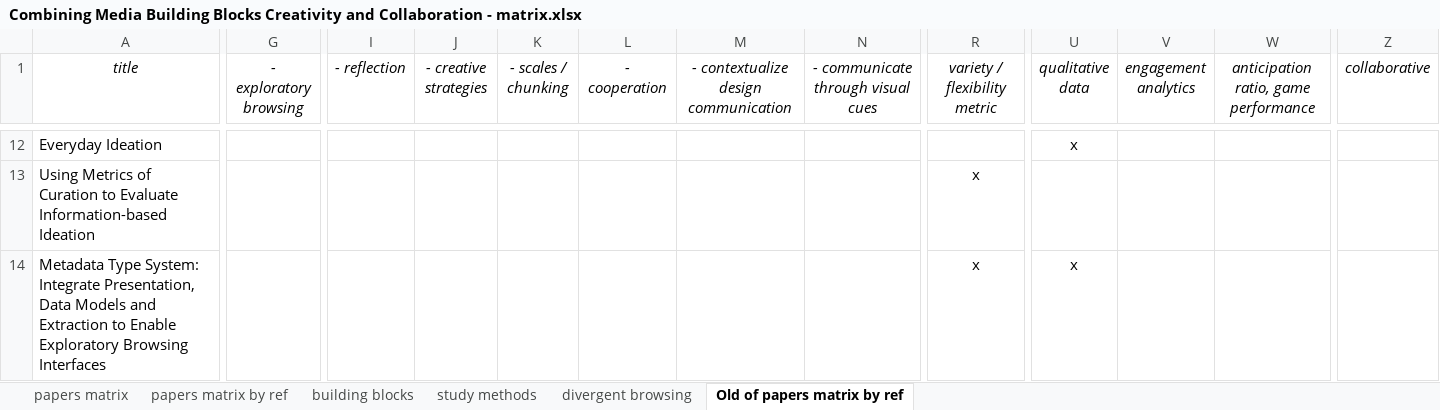
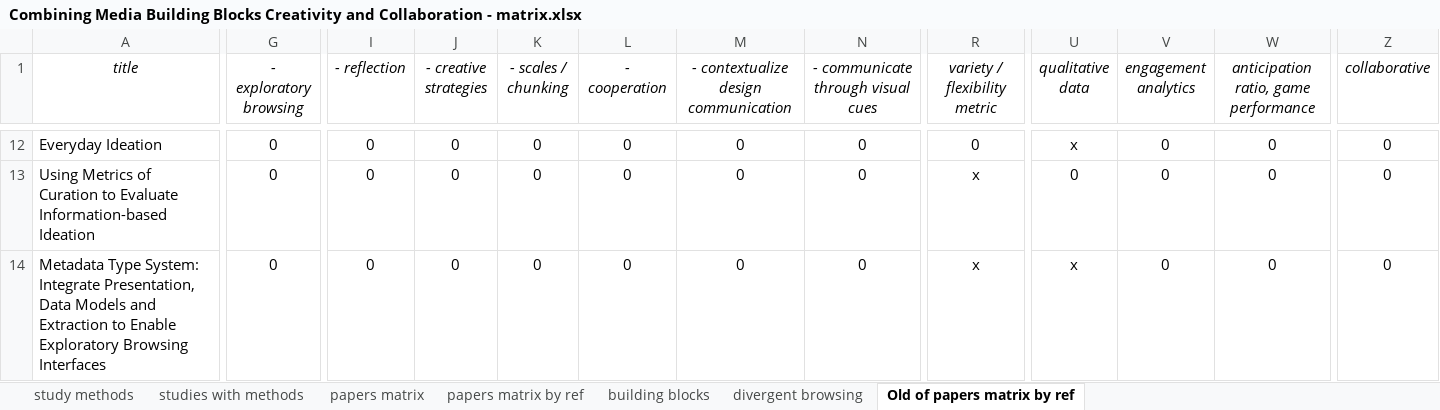
Before and after one commit to ecologylab/ecologylab.github.io, an Excel workbook: talkAssets/grids/Combining Media Building Blocks Creativity and Collaboration - matrix.xlsx, sheet Old of papers matrix by ref, drawn as a sheet; only a part is shown, gaps mark what is left out; values as stored, in another font and other column widths than the file's, no borders; charts and pictures not drawn; removed rows and columns are numbered as before the commit, all else as after; rows hold the shown columns only; the diff covers the shown part only; the diff names each change by its address in the sheet, - before the commit and + after, or states it on an @@ line.

```diff
--- a/talkAssets/grids/Combining Media Building Blocks Creativity and Collaboration - matrix.xlsx (sheet Old of papers matrix by ref)
+++ b/talkAssets/grids/Combining Media Building Blocks Creativity and Collaboration - matrix.xlsx (sheet Old of papers matrix by ref)
+sheet tab: studies with methods
@@ sheet tab order changed: study methods | studies with methods | papers matrix | papers matrix by ref | building blocks | divergent browsing | Old of papers matrix by ref @@
-G12:G13 (- exploratory browsing): (empty)
+G12:G13 (- exploratory browsing): 0
-I12:I13 (- reflection): (empty)
+I12:I13 (- reflection): 0
-J12:J13 (- creative strategies): (empty)
+J12:J13 (- creative strategies): 0
-K12:K13 (- scales / chunking): (empty)
+K12:K13 (- scales / chunking): 0
-L12:L13 (- cooperation): (empty)
+L12:L13 (- cooperation): 0
-M12:M13: (empty)
+M12:M13: 0
-N12:N13: (empty)
+N12:N13: 0
-R12 (variety / flexibility metric): (empty)
+R12 (variety / flexibility metric): 0
-V12:V13 (engagement analytics): (empty)
+V12:V13 (engagement analytics): 0
-W12:W13: (empty)
+W12:W13: 0
-Z12:Z13 (collaborative): (empty)
+Z12:Z13 (collaborative): 0
-U13 (qualitative data): (empty)
+U13 (qualitative data): 0
-row 14: Metadata Type System: Integrate Presentation, Data Models and Extraction to Enable Exploratory Browsing Interfaces |  |  |  |  |  |  |  | x | x
+row 14: Metadata Type System: Integrate Presentation, Data Models and Extraction to Enable Exploratory Browsing Interfaces | 0 | 0 | 0 | 0 | 0 | 0 | 0 | x | x | 0 | 0 | 0
```
Also changed, not shown: 14 added rows, 4 removed rows and 255 edited cells elsewhere in this sheet, sheet papers matrix by ref, formulas that keep their value, hidden cells, charts or pictures, 4 other files.
